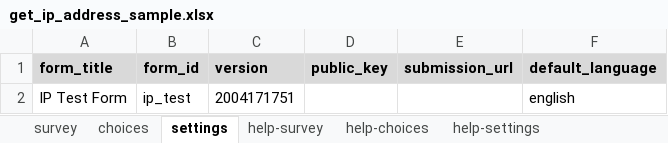
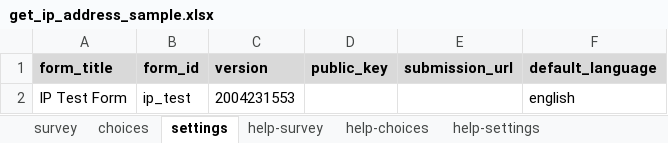
Before and after one commit to surveycto/get-ip-address, an Excel workbook: extras/sample_form/get_ip_address_sample.xlsx, sheet settings, drawn as a sheet; values as stored, in another font and other column widths than the file's, no borders; the diff names each change by its address in the sheet, - before the commit and + after, or states it on an @@ line.

Commit message:
update sample

```diff
--- a/extras/sample_form/get_ip_address_sample.xlsx (sheet settings)
+++ b/extras/sample_form/get_ip_address_sample.xlsx (sheet settings)
-C2 (version): 2004171751
+C2 (version): 2004231553
```
Also changed, not shown: 1 other file.
